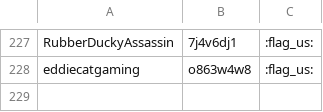
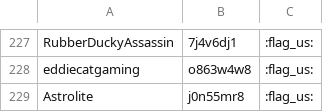
Before and after one commit to FernE047/SrcLbMaker, a CSV file: runners.csv, drawn as a sheet; only a part is shown, gaps mark what is left out; the diff names each change by its address in the sheet, - before the commit and + after, or states it on an @@ line.

Commit message:
added Astrolite to db

```diff
--- a/runners.csv
+++ b/runners.csv
+row 229: Astrolite | j0n55mr8 | :flag_us:
```
